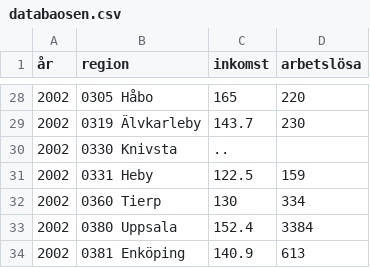
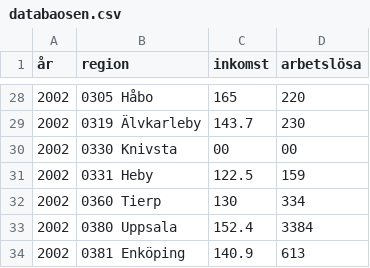
Before and after one commit to martingrad/InfoViz, a CSV file: data/databaosen.csv, drawn as a sheet; only a part is shown, gaps mark what is left out.

Commit message:
added 00 in the csv where it was empty or .., now it works without any errors

```diff
--- a/data/databaosen.csv
+++ b/data/databaosen.csv
@@ -29,3 +29,3 @@
 2002,0319 Älvkarleby,143.7,230
-2002,0330 Knivsta,..,
+2002,0330 Knivsta,00,00
 2002,0331 Heby,122.5,159
```
Also changed, not shown: 1 other file.
